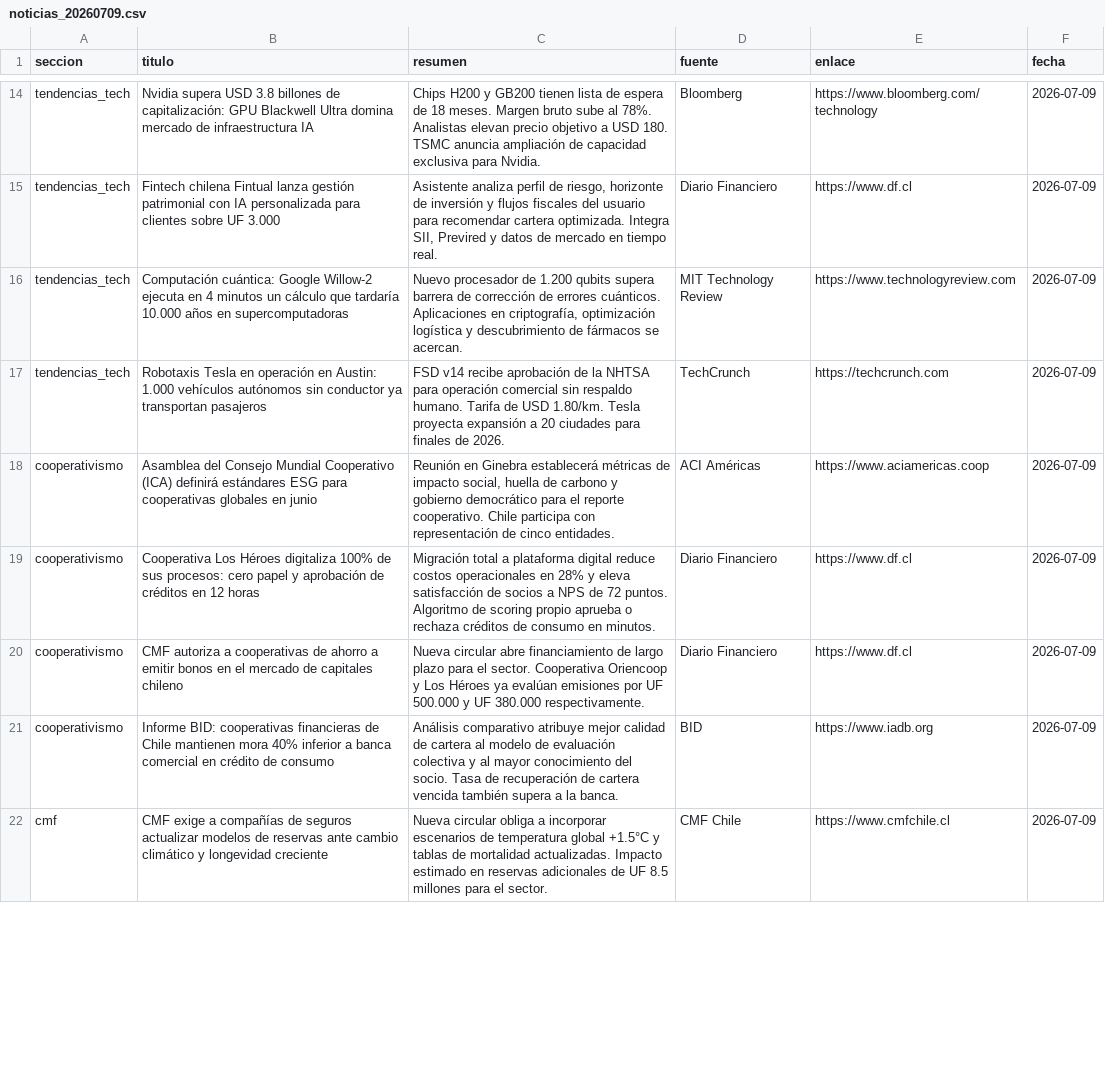
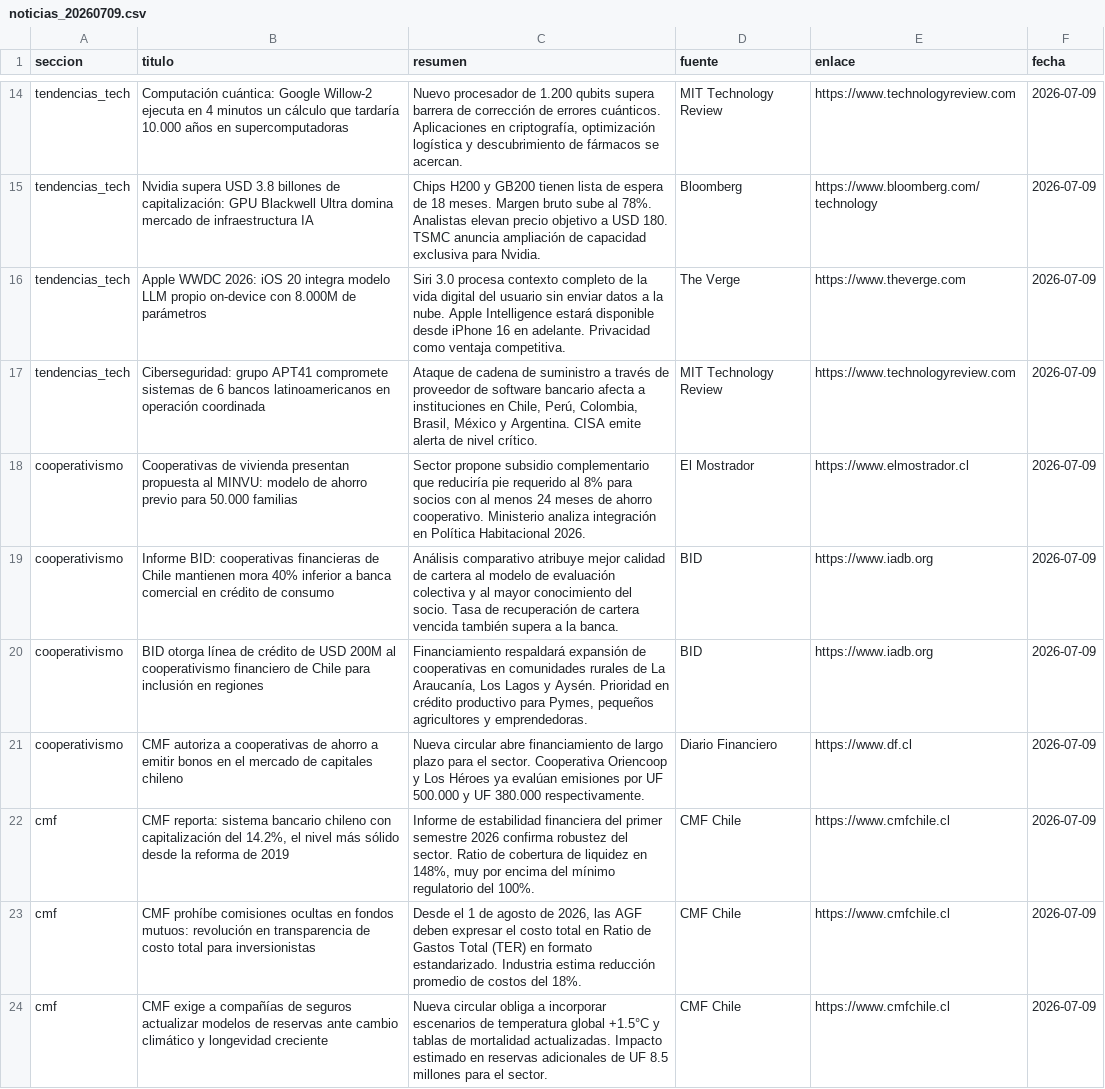
Before and after one commit to erickfranciscohernandez/financiero, a CSV file: noticias_20260709.csv, drawn as a sheet; only a part is shown, gaps mark what is left out; removed rows and columns are numbered as before the commit, all else as after; the diff covers the shown part only; the diff names each change by its address in the sheet, - before the commit and + after, or states it on an @@ line.

```diff
--- a/noticias_20260709.csv
+++ b/noticias_20260709.csv
+row 14: tendencias_tech | Computación cuántica: Google Willow-2 ejecuta en 4 minutos un cálculo que tardaría 10.000 años en supercomputadoras | Nuevo procesador de 1.200 qubits supera barrera de corrección de errores cuánticos. Aplicaciones en criptografía, optimización logística y descubrimiento de fármacos se acercan. | MIT Technology Review | https://www.technologyreview.com | 2026-07-09
-row 15: tendencias_tech | Fintech chilena Fintual lanza gestión patrimonial con IA personalizada para clientes sobre UF 3.000 | Asistente analiza perfil de riesgo, horizonte de inversión y flujos fiscales del usuario para recomendar cartera optimizada. Integra SII, Previred y datos de mercado en tiempo real. | Diario Financiero | https://www.df.cl | 2026-07-09
+row 16: tendencias_tech | Apple WWDC 2026: iOS 20 integra modelo LLM propio on-device con 8.000M de parámetros | Siri 3.0 procesa contexto completo de la vida digital del usuario sin enviar datos a la nube. Apple Intelligence estará disponible desde iPhone 16 en adelante. Privacidad como ventaja competitiva. | The Verge | https://www.theverge.com | 2026-07-09
-B17 (titulo): Computación cuántica: Google Willow-2 ejecuta en 4 minutos un cálculo que tardaría 10.000 años en supercomputadoras
+B17 (titulo): Ciberseguridad: grupo APT41 compromete sistemas de 6 bancos latinoamericanos en operación coordinada
-C17 (resumen): Nuevo procesador de 1.200 qubits supera barrera de corrección de errores cuánticos. Aplicaciones en criptografía, optimización logística y descubrimiento de fármacos se acercan.
+C17 (resumen): Ataque de cadena de suministro a través de proveedor de software bancario afecta a instituciones en Chile, Perú, Colombia, Brasil, México y Argentina. CISA emite alerta de nivel crítico.
-row 17: tendencias_tech | Robotaxis Tesla en operación en Austin: 1.000 vehículos autónomos sin conductor ya transportan pasajeros | FSD v14 recibe aprobación de la NHTSA para operación comercial sin respaldo humano. Tarifa de USD 1.80/km. Tesla proyecta expansión a 20 ciudades para finales de 2026. | TechCrunch | https://techcrunch.com | 2026-07-09
-B18 (titulo): Asamblea del Consejo Mundial Cooperativo (ICA) definirá estándares ESG para cooperativas globales en junio
+B18 (titulo): Cooperativas de vivienda presentan propuesta al MINVU: modelo de ahorro previo para 50.000 familias
-C18 (resumen): Reunión en Ginebra establecerá métricas de impacto social, huella de carbono y gobierno democrático para el reporte cooperativo. Chile participa con representación de cinco entidades.
+C18 (resumen): Sector propone subsidio complementario que reduciría pie requerido al 8% para socios con al menos 24 meses de ahorro cooperativo. Ministerio analiza integración en Política Habitacional 2026.
-D18 (fuente): ACI Américas
+D18 (fuente): El Mostrador
-E18 (enlace): https://www.aciamericas.coop
+E18 (enlace): https://www.elmostrador.cl
-B19 (titulo): Cooperativa Los Héroes digitaliza 100% de sus procesos: cero papel y aprobación de créditos en 12 horas
+B19 (titulo): Informe BID: cooperativas financieras de Chile mantienen mora 40% inferior a banca comercial en crédito de consumo
-C19 (resumen): Migración total a plataforma digital reduce costos operacionales en 28% y eleva satisfacción de socios a NPS de 72 puntos. Algoritmo de scoring propio aprueba o rechaza créditos de consumo en minutos.
+C19 (resumen): Análisis comparativo atribuye mejor calidad de cartera al modelo de evaluación colectiva y al mayor conocimiento del socio. Tasa de recuperación de cartera vencida también supera a la banca.
-D19 (fuente): Diario Financiero
+D19 (fuente): BID
-E19 (enlace): https://www.df.cl
+E19 (enlace): https://www.iadb.org
+row 20: cooperativismo | BID otorga línea de crédito de USD 200M al cooperativismo financiero de Chile para inclusión en regiones | Financiamiento respaldará expansión de cooperativas en comunidades rurales de La Araucanía, Los Lagos y Aysén. Prioridad en crédito productivo para Pymes, pequeños agricultores y emprendedoras. | BID | https://www.iadb.org | 2026-07-09
-row 21: cooperativismo | Informe BID: cooperativas financieras de Chile mantienen mora 40% inferior a banca comercial en crédito de consumo | Análisis comparativo atribuye mejor calidad de cartera al modelo de evaluación colectiva y al mayor conocimiento del socio. Tasa de recuperación de cartera vencida también supera a la banca. | BID | https://www.iadb.org | 2026-07-09
+row 22: cmf | CMF reporta: sistema bancario chileno con capitalización del 14.2%, el nivel más sólido desde la reforma de 2019 | Informe de estabilidad financiera del primer semestre 2026 confirma robustez del sector. Ratio de cobertura de liquidez en 148%, muy por encima del mínimo regulatorio del 100%. | CMF Chile | https://www.cmfchile.cl | 2026-07-09
+row 23: cmf | CMF prohíbe comisiones ocultas en fondos mutuos: revolución en transparencia de costo total para inversionistas | Desde el 1 de agosto de 2026, las AGF deben expresar el costo total en Ratio de Gastos Total (TER) en formato estandarizado. Industria estima reducción promedio de costos del 18%. | CMF Chile | https://www.cmfchile.cl | 2026-07-09
```
Also changed, not shown: 9 added rows, 11 removed rows, 1 moved row and 8 edited cells elsewhere in this file, 8 other files.
